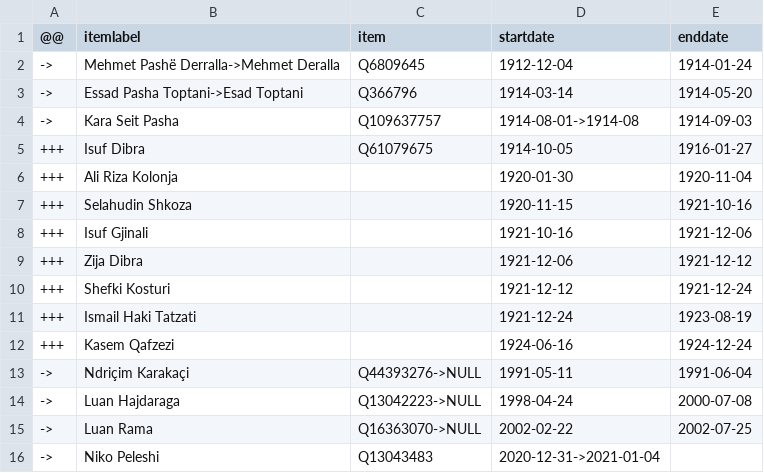
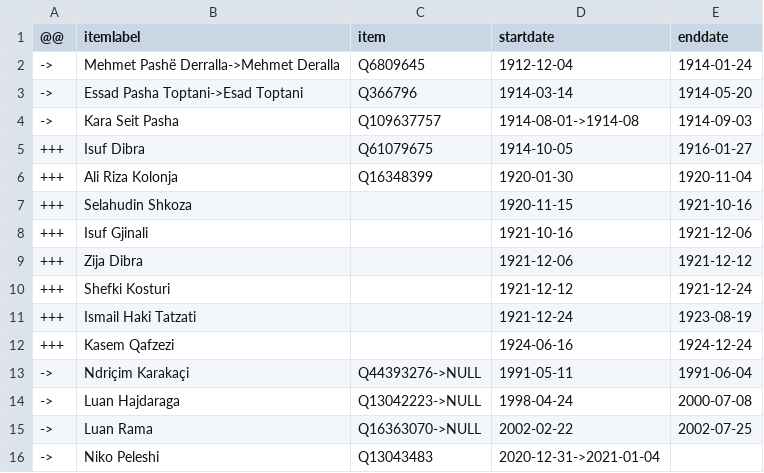
Before and after one commit to every-politician-scrapers/albania-cabinet, a CSV file: sources/defence-enwiki/diff.csv, drawn as a sheet.

Commit message:
Compare external sources to Wikidata

```diff
--- a/sources/defence-enwiki/diff.csv
+++ b/sources/defence-enwiki/diff.csv
@@ -5,3 +5,3 @@
 +++,Isuf Dibra,Q61079675,1914-10-05,1916-01-27
-+++,Ali Riza Kolonja,,1920-01-30,1920-11-04
++++,Ali Riza Kolonja,Q16348399,1920-01-30,1920-11-04
 +++,Selahudin Shkoza,,1920-11-15,1921-10-16
```
Also changed, not shown: sources/defence-enwiki/scraped.csv.
